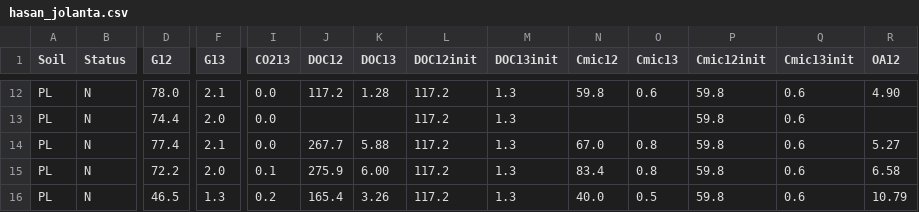
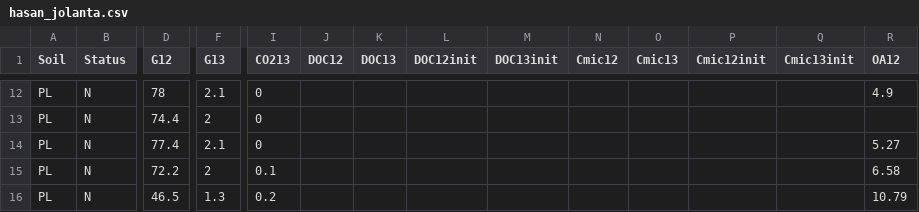
Before and after one commit to petacapek/mixing_experiment, a CSV file: DB_concept/Hasan_Jolanta/hasan_jolanta.csv, drawn as a sheet; only a part is shown, gaps mark what is left out; the diff covers the shown part only; the diff names each change by its address in the sheet, - before the commit and + after, or states it on an @@ line.

Commit message:
Preparation of data and model for calibration

```diff
--- a/DB_concept/Hasan_Jolanta/hasan_jolanta.csv
+++ b/DB_concept/Hasan_Jolanta/hasan_jolanta.csv
-D12 (G12): 78.0
+D12 (G12): 78
-I12:I14 (CO213): 0.0
+I12:I14 (CO213): 0
-J12 (DOC12): 117.2
+J12 (DOC12): (empty)
-K12 (DOC13): 1.28
+K12 (DOC13): (empty)
-L12:L16 (DOC12init): 117.2
+L12:L16 (DOC12init): (empty)
-M12:M16 (DOC13init): 1.3
+M12:M16 (DOC13init): (empty)
-N12 (Cmic12): 59.8
+N12 (Cmic12): (empty)
-O12 (Cmic13): 0.6
+O12 (Cmic13): (empty)
-P12:P16 (Cmic12init): 59.8
+P12:P16 (Cmic12init): (empty)
-Q12:Q16 (Cmic13init): 0.6
+Q12:Q16 (Cmic13init): (empty)
-R12 (OA12): 4.90
+R12 (OA12): 4.9
-F13 (G13): 2.0
+F13 (G13): 2
-J14 (DOC12): 267.7
+J14 (DOC12): (empty)
-K14 (DOC13): 5.88
+K14 (DOC13): (empty)
-N14 (Cmic12): 67.0
+N14 (Cmic12): (empty)
-O14:O15 (Cmic13): 0.8
+O14:O15 (Cmic13): (empty)
-F15 (G13): 2.0
+F15 (G13): 2
-J15 (DOC12): 275.9
+J15 (DOC12): (empty)
-K15 (DOC13): 6.00
+K15 (DOC13): (empty)
-N15 (Cmic12): 83.4
+N15 (Cmic12): (empty)
-J16 (DOC12): 165.4
+J16 (DOC12): (empty)
-K16 (DOC13): 3.26
+K16 (DOC13): (empty)
-N16 (Cmic12): 40.0
+N16 (Cmic12): (empty)
-O16 (Cmic13): 0.5
+O16 (Cmic13): (empty)
```
Also changed, not shown: 148 edited cells elsewhere in this file, 3 other files.
